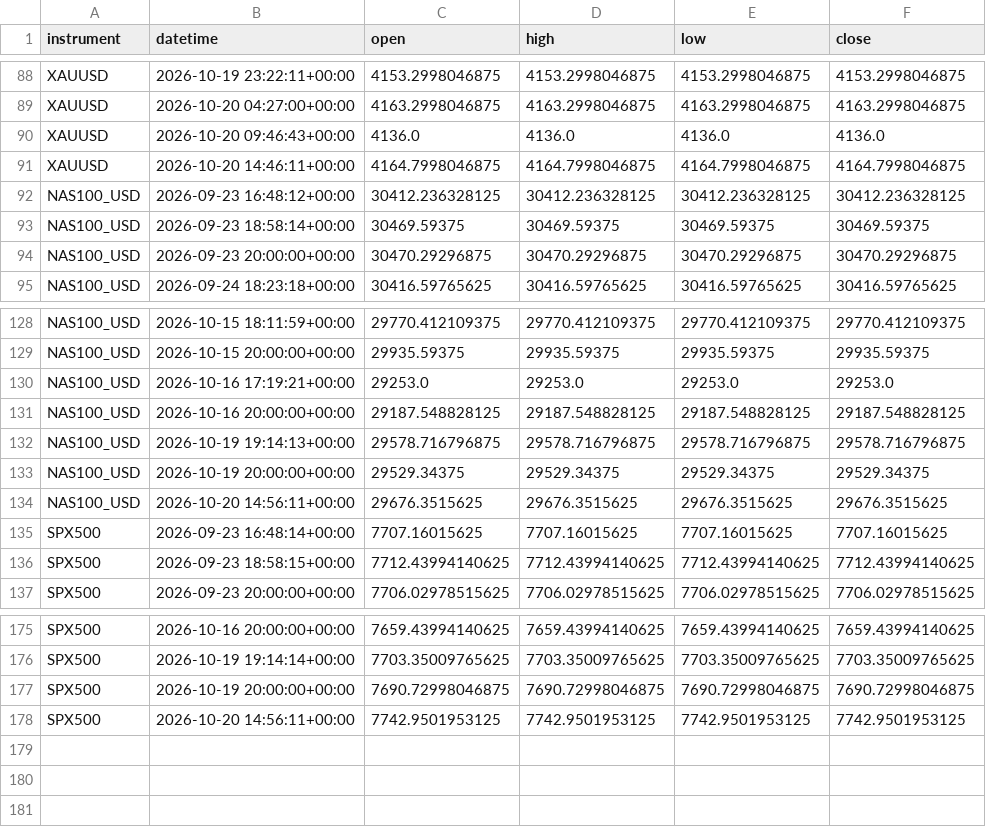
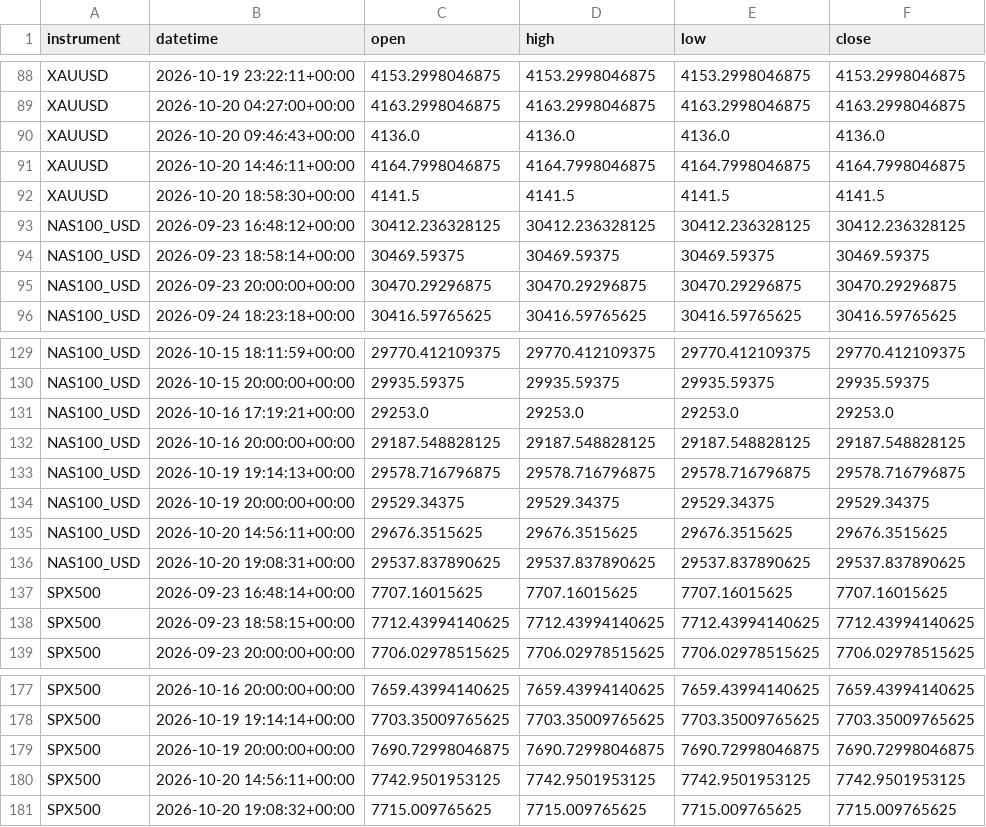
Before and after one commit to kenjtradez/STRAT1---LIVE, a CSV file: overnight_extension_log.csv, drawn as a sheet; only a part is shown, gaps mark what is left out; the diff names each change by its address in the sheet, - before the commit and + after, or states it on an @@ line.

```diff
--- a/overnight_extension_log.csv
+++ b/overnight_extension_log.csv
+row 92: XAUUSD | 2026-10-20 18:58:30+00:00 | 4141.5 | 4141.5 | 4141.5 | 4141.5
+row 136: NAS100_USD | 2026-10-20 19:08:31+00:00 | 29537.837890625 | 29537.837890625 | 29537.837890625 | 29537.837890625
+row 181: SPX500 | 2026-10-20 19:08:32+00:00 | 7715.009765625 | 7715.009765625 | 7715.009765625 | 7715.009765625
```
